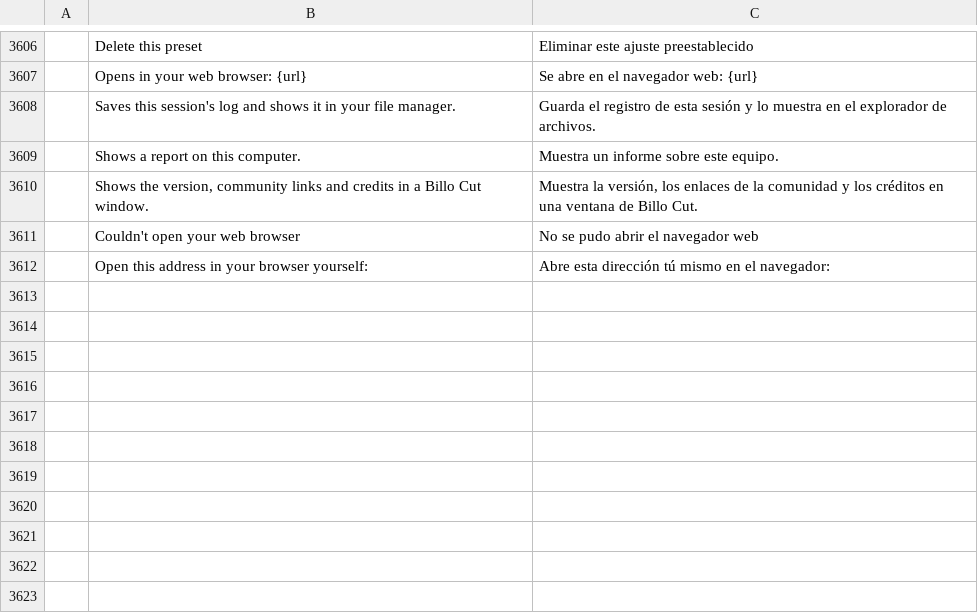
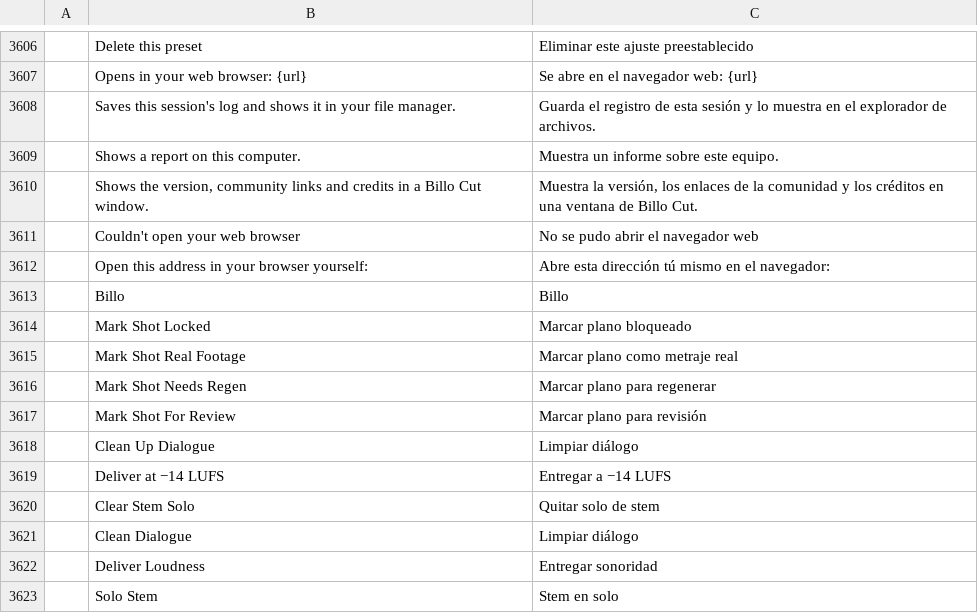
Before and after one commit to billysorrrells/filmcraft, a TSV file: crates/ui-egui/src/i18n/es.tsv, drawn as a sheet; only a part is shown, gaps mark what is left out; the diff names each change by its address in the sheet, - before the commit and + after, or states it on an @@ line.

```diff
--- a/crates/ui-egui/src/i18n/es.tsv
+++ b/crates/ui-egui/src/i18n/es.tsv
+row 3613:  | Billo | Billo
+row 3614:  | Mark Shot Locked | Marcar plano bloqueado
+row 3615:  | Mark Shot Real Footage | Marcar plano como metraje real
+row 3616:  | Mark Shot Needs Regen | Marcar plano para regenerar
+row 3617:  | Mark Shot For Review | Marcar plano para revisión
+row 3618:  | Clean Up Dialogue | Limpiar diálogo
+row 3619:  | Deliver at −14 LUFS | Entregar a −14 LUFS
+row 3620:  | Clear Stem Solo | Quitar solo de stem
+row 3621:  | Clean Dialogue | Limpiar diálogo
+row 3622:  | Deliver Loudness | Entregar sonoridad
+row 3623:  | Solo Stem | Stem en solo
```
Also changed, not shown: crates/ui-egui/src/i18n/de.tsv, crates/ui-egui/src/i18n/fr.tsv, 10 other files.
